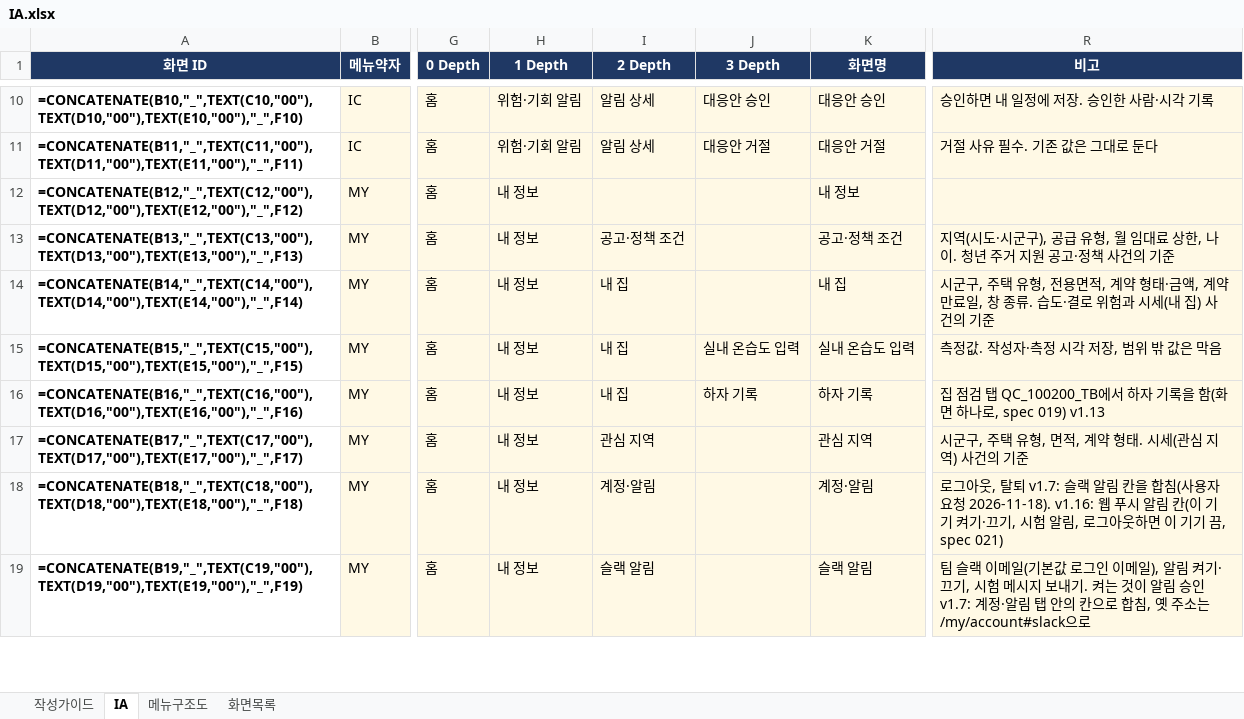
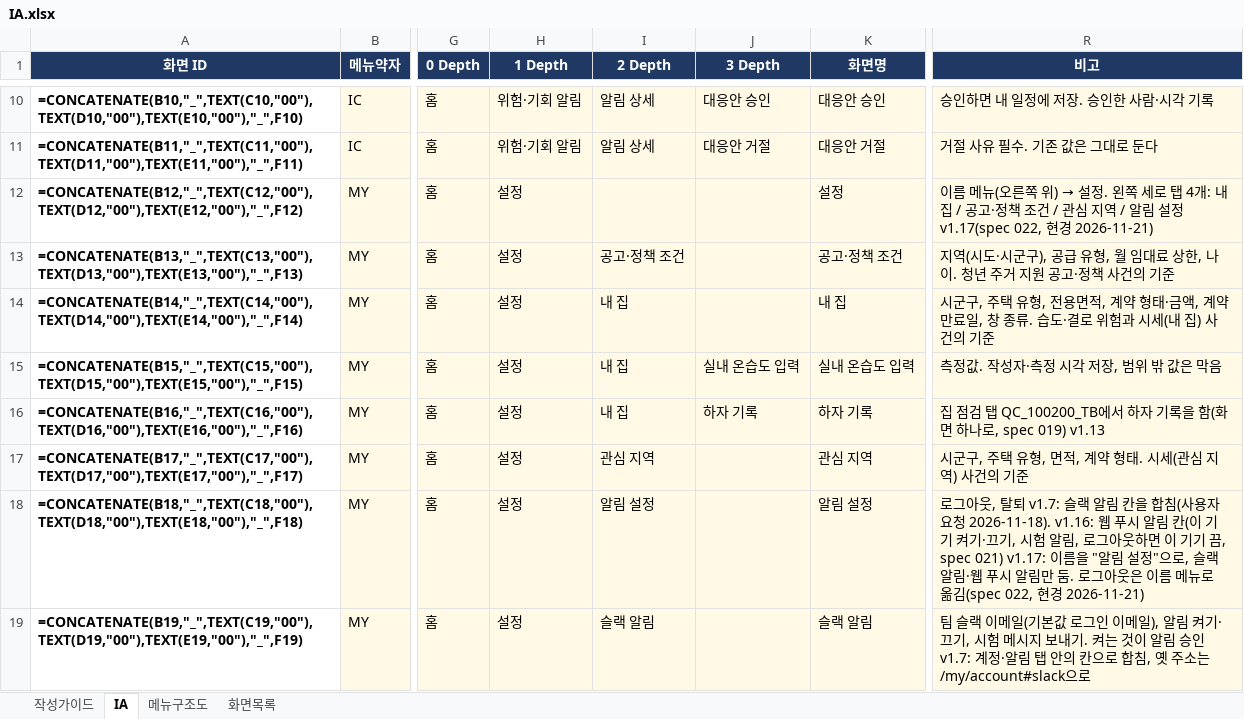
Before and after one commit to LS-PROJECT-TEAM3/HomeFit, an Excel workbook: docs/IA.xlsx, sheet IA, drawn as a sheet; only a part is shown, gaps mark what is left out; values as stored, in another font and other column widths than the file's, no borders; formulas without a stored value are shown as written; conditional formats not drawn; the diff covers the shown part only; the diff names each change by its address in the sheet, - before the commit and + after, or states it on an @@ line.

```diff
--- a/docs/IA.xlsx (sheet IA)
+++ b/docs/IA.xlsx (sheet IA)
-H12:H19 (1 Depth): 내 정보
+H12:H19 (1 Depth): 설정
-K12 (화면명): 내 정보
+K12 (화면명): 설정
@@ R12 (비고): (empty) → 이름 메뉴(오른쪽 위) → 설정. 왼쪽 세로 탭 4개: 내 집 / 공고·정책 조건 / 관심 지역 / 알림 설정 v1.17(spec 022, 현경 2026-11-21) @@
-I18 (2 Depth): 계정·알림
+I18 (2 Depth): 알림 설정
-K18 (화면명): 계정·알림
+K18 (화면명): 알림 설정
-R18 (비고): …끔, spec 021)
+R18 (비고): …끔, spec 021) v1.17: 이름을 "알림 설정"으로, 슬랙 알림·웹 푸시 알림만 둠. 로그아웃은 이름 메뉴로 옮김(spec 022, 현경 2026-11-21)
```
Also changed, not shown: 28 edited cells elsewhere in this sheet, sheet 화면목록, sheet 메뉴구조도, 2 other files.
